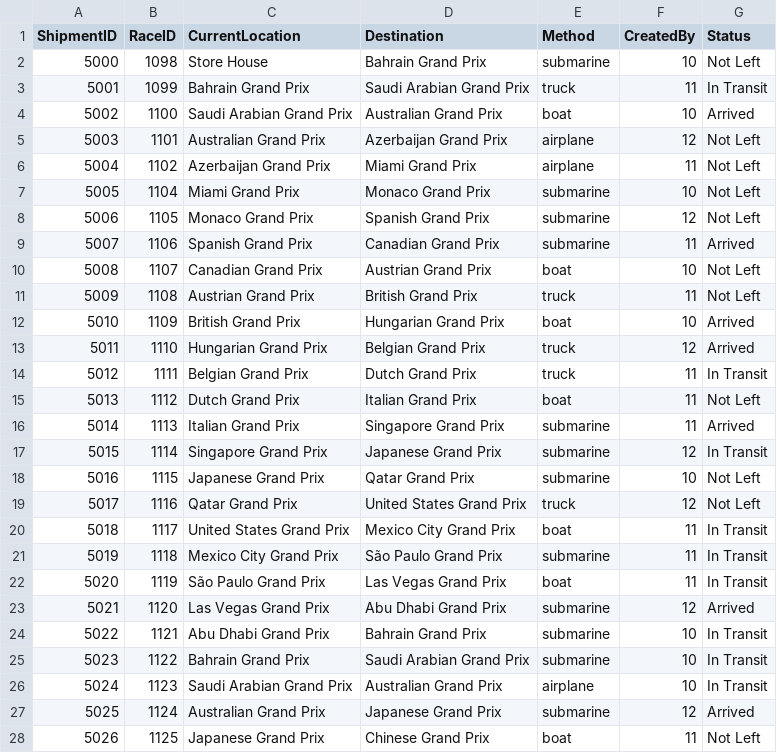
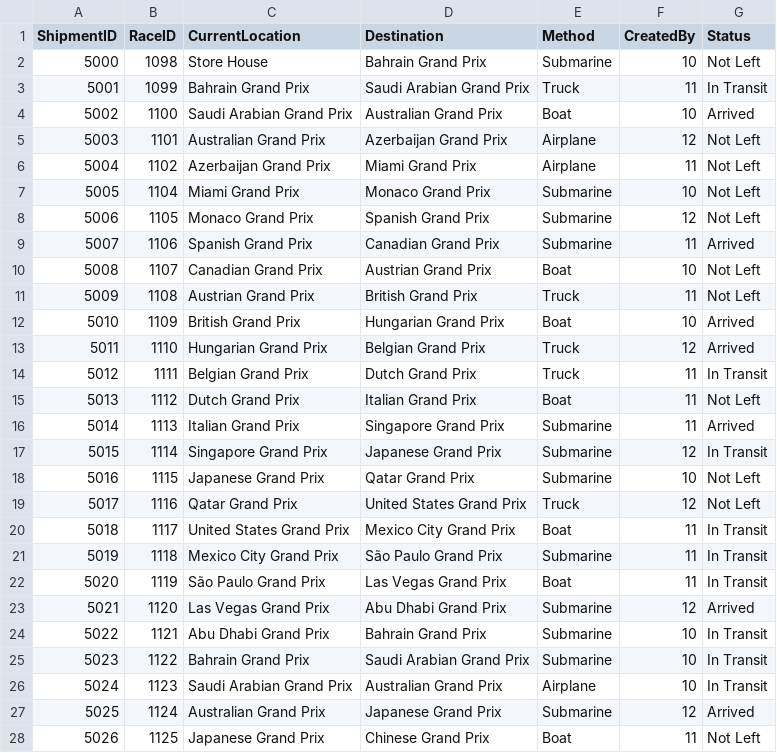
Before and after one commit to gavin-barro/DataRacers, a CSV file: database/data/ShipmentInfo.csv, drawn as a sheet; only a part is shown; the diff covers the shown part only.

```diff
--- a/database/data/ShipmentInfo.csv
+++ b/database/data/ShipmentInfo.csv
@@ -1,28 +1,28 @@
 ShipmentID,RaceID,CurrentLocation,Destination,Method,CreatedBy,Status
-5000,1098,Store House,Bahrain Grand Prix,submarine,10,Not Left
-5001,1099,Bahrain Grand Prix,Saudi Arabian Grand Prix,truck,11,In Transit
-5002,1100,Saudi Arabian Grand Prix,Australian Grand Prix,boat,10,Arrived
-5003,1101,Australian Grand Prix,Azerbaijan Grand Prix,airplane,12,Not Left
-5004,1102,Azerbaijan Grand Prix,Miami Grand Prix,airplane,11,Not Left
-5005,1104,Miami Grand Prix,Monaco Grand Prix,submarine,10,Not Left
-5006,1105,Monaco Grand Prix,Spanish Grand Prix,submarine,12,Not Left
-5007,1106,Spanish Grand Prix,Canadian Grand Prix,submarine,11,Arrived
-5008,1107,Canadian Grand Prix,Austrian Grand Prix,boat,10,Not Left
-5009,1108,Austrian Grand Prix,British Grand Prix,truck,11,Not Left
-5010,1109,British Grand Prix,Hungarian Grand Prix,boat,10,Arrived
-5011,1110,Hungarian Grand Prix,Belgian Grand Prix,truck,12,Arrived
-5012,1111,Belgian Grand Prix,Dutch Grand Prix,truck,11,In Transit
-5013,1112,Dutch Grand Prix,Italian Grand Prix,boat,11,Not Left
-5014,1113,Italian Grand Prix,Singapore Grand Prix,submarine,11,Arrived
-5015,1114,Singapore Grand Prix,Japanese Grand Prix,submarine,12,In Transit
-5016,1115,Japanese Grand Prix,Qatar Grand Prix,submarine,10,Not Left
-5017,1116,Qatar Grand Prix,United States Grand Prix,truck,12,Not Left
-5018,1117,United States Grand Prix,Mexico City Grand Prix,boat,11,In Transit
-5019,1118,Mexico City Grand Prix,São Paulo Grand Prix,submarine,11,In Transit
-5020,1119,São Paulo Grand Prix,Las Vegas Grand Prix,boat,11,In Transit
-5021,1120,Las Vegas Grand Prix,Abu Dhabi Grand Prix,submarine,12,Arrived
-5022,1121,Abu Dhabi Grand Prix,Bahrain Grand Prix,submarine,10,In Transit
-5023,1122,Bahrain Grand Prix,Saudi Arabian Grand Prix,submarine,10,In Transit
-5024,1123,Saudi Arabian Grand Prix,Australian Grand Prix,airplane,10,In Transit
-5025,1124,Australian Grand Prix,Japanese Grand Prix,submarine,12,Arrived
-5026,1125,Japanese Grand Prix,Chinese Grand Prix,boat,11,Not Left
+5000,1098,Store House,Bahrain Grand Prix,Submarine,10,Not Left
+5001,1099,Bahrain Grand Prix,Saudi Arabian Grand Prix,Truck,11,In Transit
+5002,1100,Saudi Arabian Grand Prix,Australian Grand Prix,Boat,10,Arrived
+5003,1101,Australian Grand Prix,Azerbaijan Grand Prix,Airplane,12,Not Left
+5004,1102,Azerbaijan Grand Prix,Miami Grand Prix,Airplane,11,Not Left
+5005,1104,Miami Grand Prix,Monaco Grand Prix,Submarine,10,Not Left
+5006,1105,Monaco Grand Prix,Spanish Grand Prix,Submarine,12,Not Left
+5007,1106,Spanish Grand Prix,Canadian Grand Prix,Submarine,11,Arrived
+5008,1107,Canadian Grand Prix,Austrian Grand Prix,Boat,10,Not Left
+5009,1108,Austrian Grand Prix,British Grand Prix,Truck,11,Not Left
+5010,1109,British Grand Prix,Hungarian Grand Prix,Boat,10,Arrived
+5011,1110,Hungarian Grand Prix,Belgian Grand Prix,Truck,12,Arrived
+5012,1111,Belgian Grand Prix,Dutch Grand Prix,Truck,11,In Transit
+5013,1112,Dutch Grand Prix,Italian Grand Prix,Boat,11,Not Left
+5014,1113,Italian Grand Prix,Singapore Grand Prix,Submarine,11,Arrived
+5015,1114,Singapore Grand Prix,Japanese Grand Prix,Submarine,12,In Transit
+5016,1115,Japanese Grand Prix,Qatar Grand Prix,Submarine,10,Not Left
+5017,1116,Qatar Grand Prix,United States Grand Prix,Truck,12,Not Left
+5018,1117,United States Grand Prix,Mexico City Grand Prix,Boat,11,In Transit
+5019,1118,Mexico City Grand Prix,São Paulo Grand Prix,Submarine,11,In Transit
+5020,1119,São Paulo Grand Prix,Las Vegas Grand Prix,Boat,11,In Transit
+5021,1120,Las Vegas Grand Prix,Abu Dhabi Grand Prix,Submarine,12,Arrived
+5022,1121,Abu Dhabi Grand Prix,Bahrain Grand Prix,Submarine,10,In Transit
+5023,1122,Bahrain Grand Prix,Saudi Arabian Grand Prix,Submarine,10,In Transit
+5024,1123,Saudi Arabian Grand Prix,Australian Grand Prix,Airplane,10,In Transit
+5025,1124,Australian Grand Prix,Japanese Grand Prix,Submarine,12,Arrived
+5026,1125,Japanese Grand Prix,Chinese Grand Prix,Boat,11,Not Left
```
Also changed, not shown: 19 edited cells elsewhere in this file, 4 other files.
